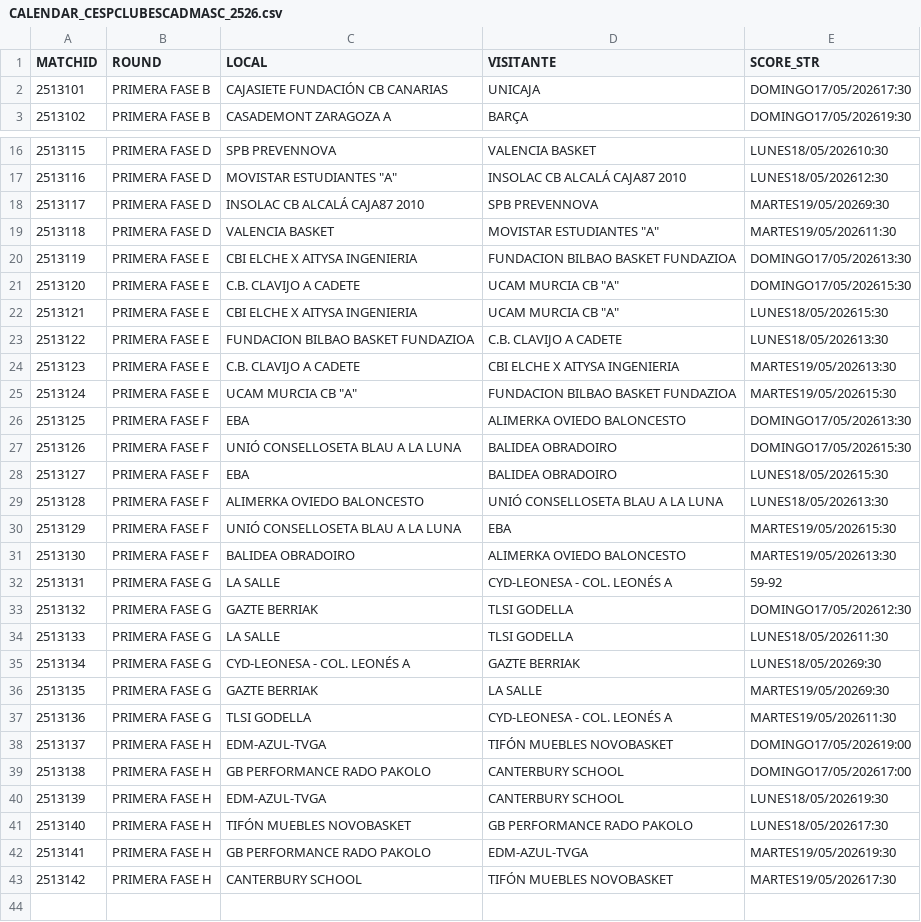
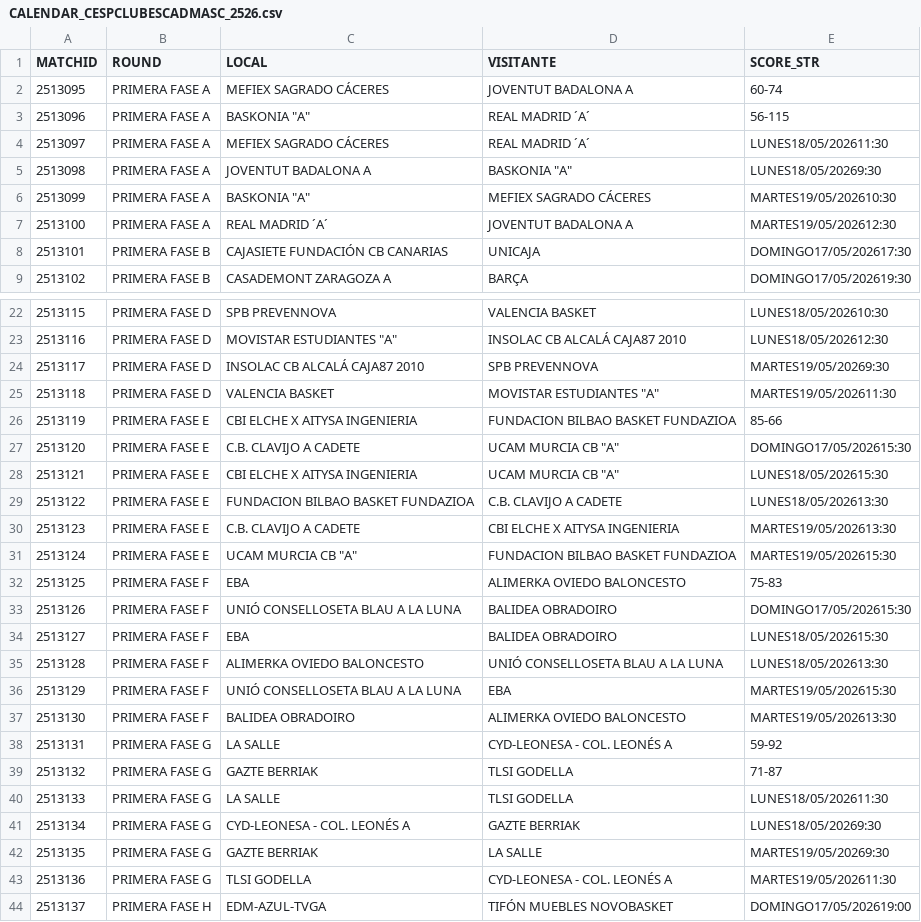
Before and after one commit to AnalyzingBasketball/API_FEB, a CSV file: data/CALENDAR_CESPCLUBESCADMASC_2526.csv, drawn as a sheet; only a part is shown, gaps mark what is left out; the shorter side is filled out with more unchanged rows.

```diff
--- a/data/CALENDAR_CESPCLUBESCADMASC_2526.csv
+++ b/data/CALENDAR_CESPCLUBESCADMASC_2526.csv
@@ -1,2 +1,8 @@
 MATCHID,ROUND,LOCAL,VISITANTE,SCORE_STR
+2513095,PRIMERA FASE A,MEFIEX SAGRADO CÁCERES,JOVENTUT BADALONA A,60-74
+2513096,PRIMERA FASE A,"BASKONIA ""A""",REAL MADRID ´A´,56-115
+2513097,PRIMERA FASE A,MEFIEX SAGRADO CÁCERES,REAL MADRID ´A´,LUNES18/05/202611:30
+2513098,PRIMERA FASE A,JOVENTUT BADALONA A,"BASKONIA ""A""",LUNES18/05/20269:30
+2513099,PRIMERA FASE A,"BASKONIA ""A""",MEFIEX SAGRADO CÁCERES,MARTES19/05/202610:30
+2513100,PRIMERA FASE A,REAL MADRID ´A´,JOVENTUT BADALONA A,MARTES19/05/202612:30
 2513101,PRIMERA FASE B,CAJASIETE FUNDACIÓN CB CANARIAS,UNICAJA,DOMINGO17/05/202617:30
@@ -19,3 +25,3 @@
 2513118,PRIMERA FASE D,VALENCIA BASKET,"MOVISTAR ESTUDIANTES ""A""",MARTES19/05/202611:30
-2513119,PRIMERA FASE E,CBI ELCHE X AITYSA INGENIERIA,FUNDACION BILBAO BASKET FUNDAZIOA,DOMINGO17/05/202613:30
+2513119,PRIMERA FASE E,CBI ELCHE X AITYSA INGENIERIA,FUNDACION BILBAO BASKET FUNDAZIOA,85-66
 2513120,PRIMERA FASE E,C.B. CLAVIJO A CADETE,"UCAM MURCIA CB ""A""",DOMINGO17/05/202615:30
@@ -25,3 +31,3 @@
 2513124,PRIMERA FASE E,"UCAM MURCIA CB ""A""",FUNDACION BILBAO BASKET FUNDAZIOA,MARTES19/05/202615:30
-2513125,PRIMERA FASE F,EBA,ALIMERKA OVIEDO BALONCESTO,DOMINGO17/05/202613:30
+2513125,PRIMERA FASE F,EBA,ALIMERKA OVIEDO BALONCESTO,75-83
 2513126,PRIMERA FASE F,UNIÓ CONSELLOSETA BLAU A LA LUNA,BALIDEA OBRADOIRO,DOMINGO17/05/202615:30
@@ -32,3 +38,3 @@
 2513131,PRIMERA FASE G,LA SALLE,CYD-LEONESA - COL. LEONÉS A,59-92
-2513132,PRIMERA FASE G,GAZTE BERRIAK,TLSI GODELLA,DOMINGO17/05/202612:30
+2513132,PRIMERA FASE G,GAZTE BERRIAK,TLSI GODELLA,71-87
 2513133,PRIMERA FASE G,LA SALLE,TLSI GODELLA,LUNES18/05/202611:30
```
Also changed, not shown: data/ROSTER_LIGAU_2526.csv, data/ROSTER_SEGUNDAFEB_2526.csv, 35 other files.
